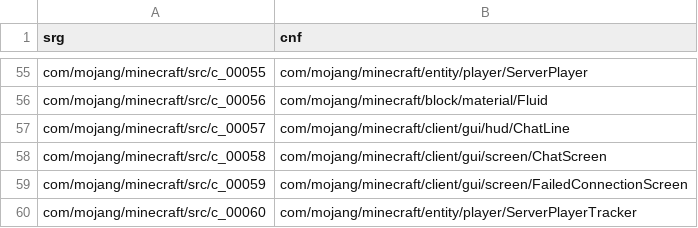
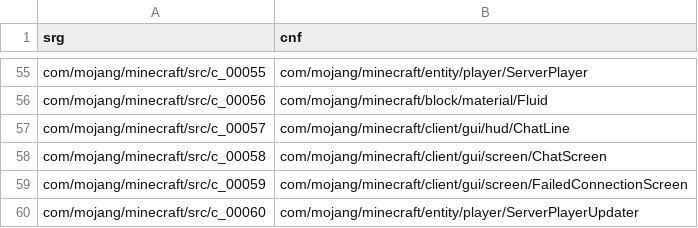
Before and after one commit to ancientmc/AcpConfig, a CSV file: data/versions/classic/c0.0.16a_02-081047/mappings/csv/classes.csv, drawn as a sheet; only a part is shown, gaps mark what is left out.

```diff
--- a/data/versions/classic/c0.0.16a_02-081047/mappings/csv/classes.csv
+++ b/data/versions/classic/c0.0.16a_02-081047/mappings/csv/classes.csv
@@ -59,2 +59,2 @@ com/mojang/minecraft/src/c_00058,com/mojang/minecraft/client/gui/screen/ChatScre
 com/mojang/minecraft/src/c_00059,com/mojang/minecraft/client/gui/screen/FailedConnectionScreen
-com/mojang/minecraft/src/c_00060,com/mojang/minecraft/entity/player/ServerPlayerTracker
+com/mojang/minecraft/src/c_00060,com/mojang/minecraft/entity/player/ServerPlayerUpdater
```
Also changed, not shown: data/versions/classic/c0.0.15a-05311904/mappings/csv/fields.csv, data/versions/classic/c0.0.15a-05311904/mappings/csv/params.csv, 19 other files.
